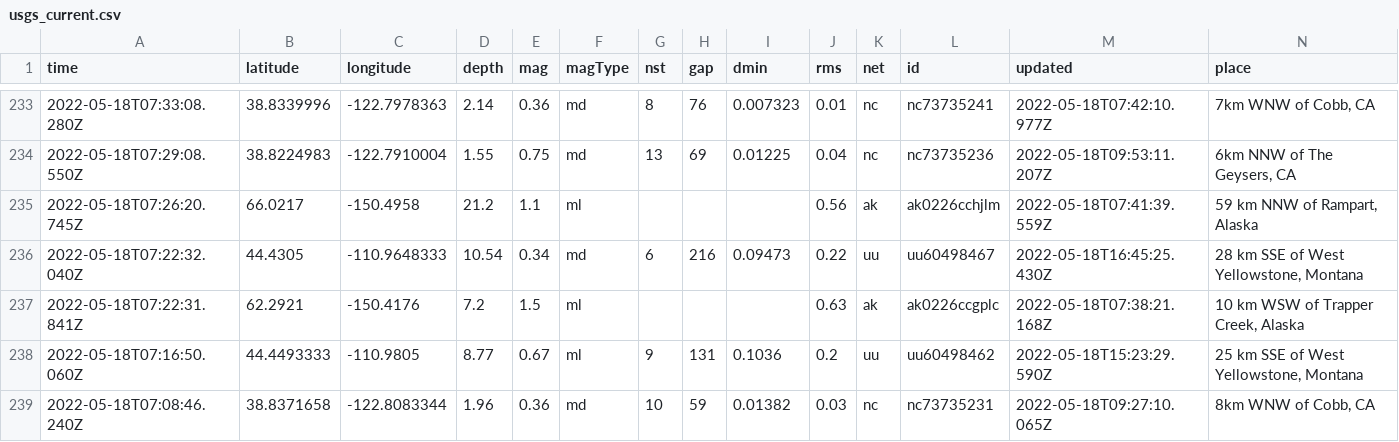
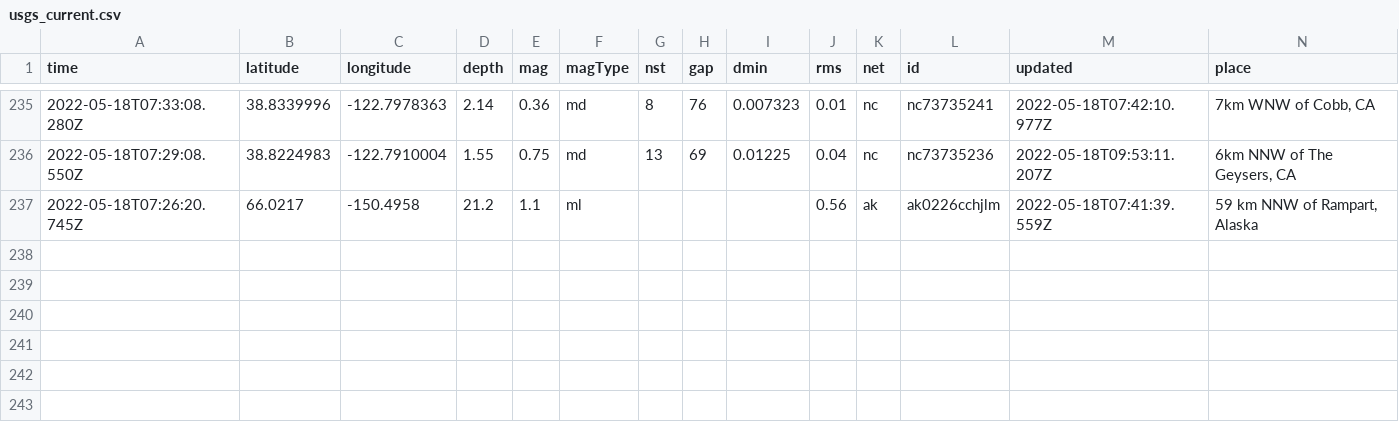
Before and after one commit to kmadden71/my-data-robot, a CSV file: usgs_current.csv, drawn as a sheet; only a part is shown, gaps mark what is left out; removed rows and columns are numbered as before the commit, all else as after; rows hold the shown columns only; the diff covers the shown part only; the diff names each change by its address in the sheet, - before the commit and + after, or states it on an @@ line.

```diff
--- a/usgs_current.csv
+++ b/usgs_current.csv
-row 236: 2022-05-18T07:22:32.040Z | 44.4305 | -110.9648333 | 10.54 | 0.34 | md | 6 | 216 | 0.09473 | 0.22 | uu | uu60498467 | 2022-05-18T16:45:25.430Z | 28 km SSE of West Yellowstone, Montana
-row 237: 2022-05-18T07:22:31.841Z | 62.2921 | -150.4176 | 7.2 | 1.5 | ml |  |  |  | 0.63 | ak | ak0226ccgplc | 2022-05-18T07:38:21.168Z | 10 km WSW of Trapper Creek, Alaska
-row 238: 2022-05-18T07:16:50.060Z | 44.4493333 | -110.9805 | 8.77 | 0.67 | ml | 9 | 131 | 0.1036 | 0.2 | uu | uu60498462 | 2022-05-18T15:23:29.590Z | 25 km SSE of West Yellowstone, Montana
-row 239: 2022-05-18T07:08:46.240Z | 38.8371658 | -122.8083344 | 1.96 | 0.36 | md | 10 | 59 | 0.01382 | 0.03 | nc | nc73735231 | 2022-05-18T09:27:10.065Z | 8km WNW of Cobb, CA
```
Also changed, not shown: 2 added rows, 3 removed rows and 3 edited cells elsewhere in this file.
